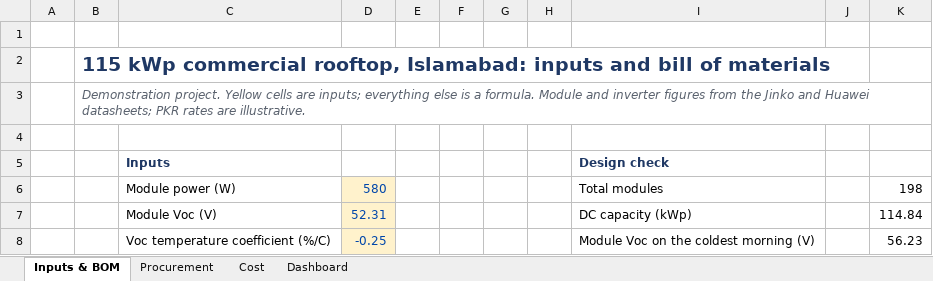
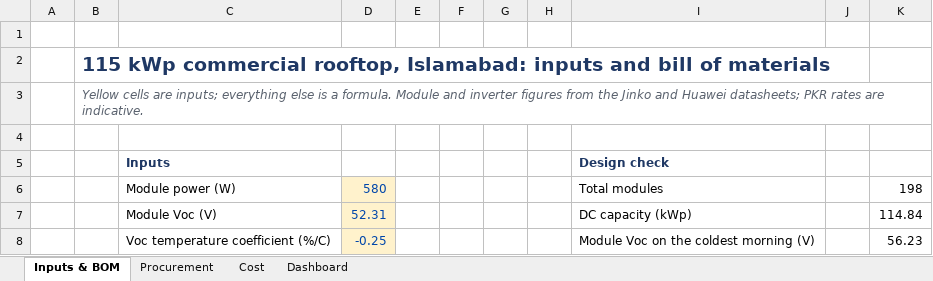
Before and after one commit to usamajaved1305/115kwp-solar-bom-cost-procurement, an Excel workbook: power-bi/data/excel-tracker.xlsx, sheet Inputs & BOM, drawn as a sheet; only a part is shown; values as stored, in another font and other column widths than the file's, no borders; conditional formats and table styles not drawn; the diff names each change by its address in the sheet, - before the commit and + after, or states it on an @@ line.

```diff
--- a/power-bi/data/excel-tracker.xlsx (sheet Inputs & BOM)
+++ b/power-bi/data/excel-tracker.xlsx (sheet Inputs & BOM)
-B3: Demonstration project. Yellow cells are inputs; everything else is a formula. Module and inverter figures from the Jinko and Huawei datasheets; PKR rates are illustrative.
+B3: Yellow cells are inputs; everything else is a formula. Module and inverter figures from the Jinko and Huawei datasheets; PKR rates are indicative.
```
Also changed, not shown: sheet Dashboard, 9 other files.
